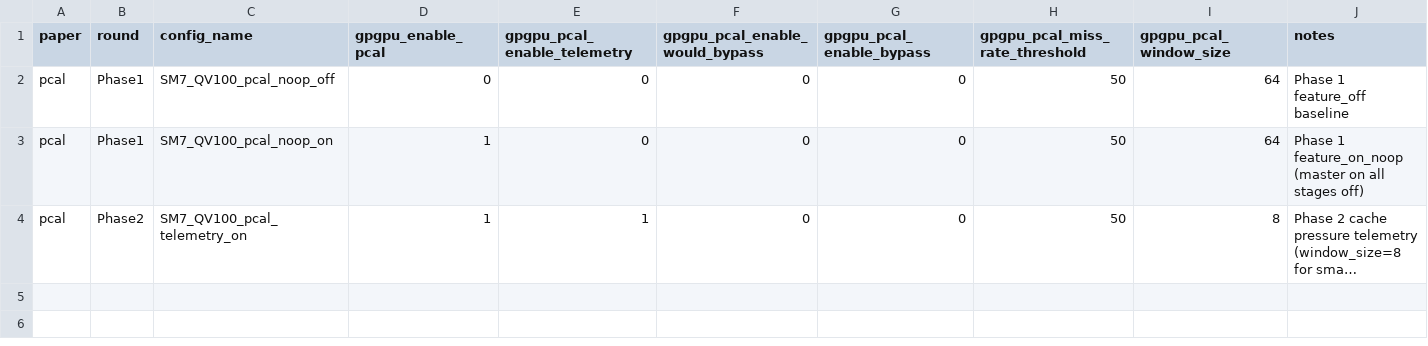
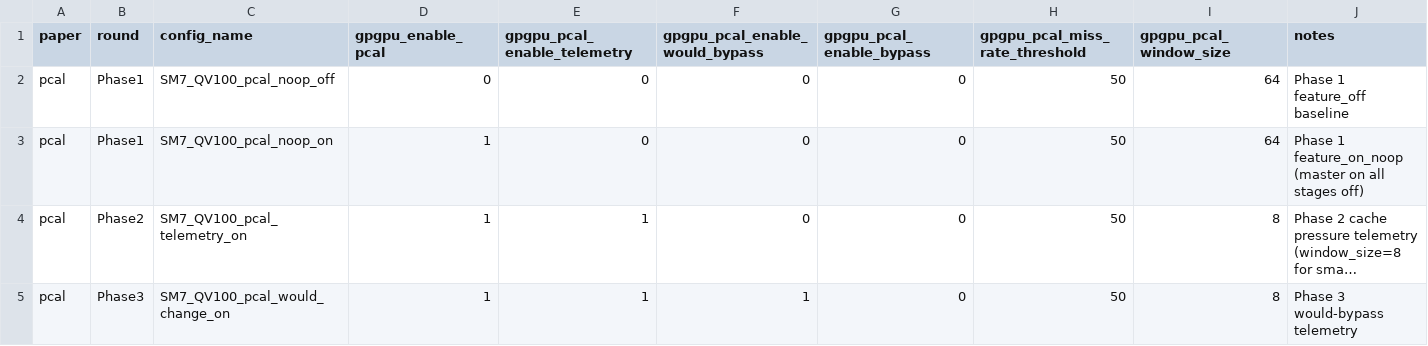
Before and after one commit to swayhrl/gpgpu-sim, a CSV file: experiments/paper-pcal/config_matrix.csv, drawn as a sheet; long unchanged cells end in …; the diff names each change by its address in the sheet, - before the commit and + after, or states it on an @@ line.

```diff
--- a/experiments/paper-pcal/config_matrix.csv
+++ b/experiments/paper-pcal/config_matrix.csv
+row 5: pcal | Phase3 | SM7_QV100_pcal_would_change_on | 1 | 1 | 1 | 0 | 50 | 8 | Phase 3 would-bypass telemetry
```
Also changed, not shown: 9 other files.
